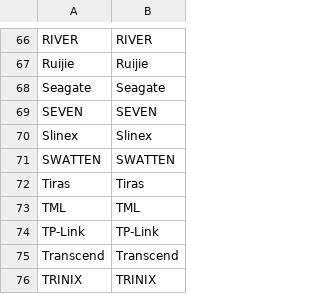
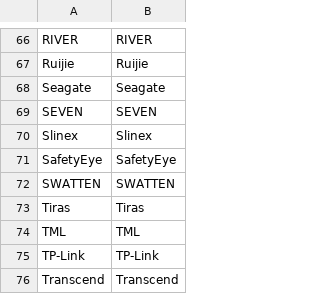
Before and after one commit to oniks98/scrapy-suppliers, a CSV file: data/viatec/viatec_manufacturers.csv, drawn as a sheet; only a part is shown, gaps mark what is left out; the shorter side is filled out with more unchanged rows; the diff names each change by its address in the sheet, - before the commit and + after, or states it on an @@ line.

```diff
--- a/data/viatec/viatec_manufacturers.csv
+++ b/data/viatec/viatec_manufacturers.csv
+row 71: SafetyEye | SafetyEye
```
Also changed, not shown: data/secur/secur_category_retail.csv, data/viatec/viatec_keywords.csv, 9 other files.
